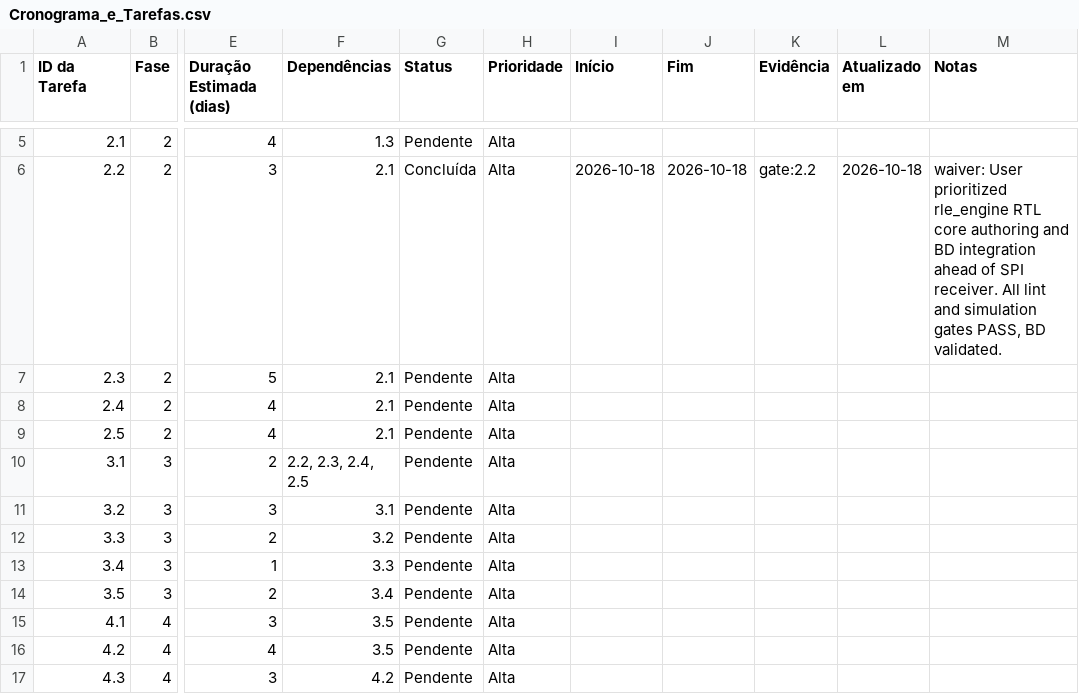
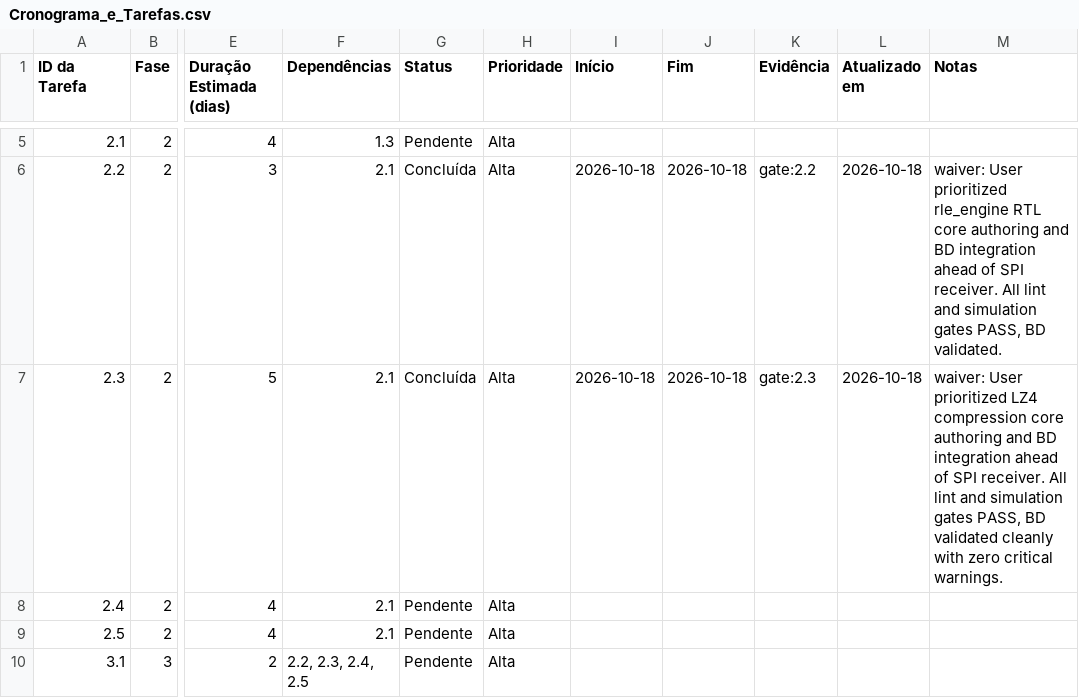
Before and after one commit to luishrmc/soc-proj, a CSV file: utils/plan/Cronograma_e_Tarefas.csv, drawn as a sheet; only a part is shown, gaps mark what is left out; the shorter side is filled out with more unchanged rows; the diff names each change by its address in the sheet, - before the commit and + after, or states it on an @@ line.

Commit message:
feat(hw): implement LZ4 compression core and Vivado runner with organized logs
- Add standardized Vivado batch runner run_vivado.sh isolating logs in out/vivado/<context>/
- Author synthesizable VHDL-2008 lz4_engine with sliding window and hash table match finder
- Add self-checking VUnit testbench tb_lz4_engine (5/5 tests passing)
- Create comprehensive theoretical documentation in docs/LZ4_ALGORITHM.md
- Instantiate lz4_engine_0 into Vivado Block Design at 0x43C10000 with zero critical warnings
- Register memory digest and synchronize plan for Task 2.3

```diff
--- a/utils/plan/Cronograma_e_Tarefas.csv
+++ b/utils/plan/Cronograma_e_Tarefas.csv
-G7 (Status): Pendente
+G7 (Status): Concluída
-I7 (Início): (empty)
+I7 (Início): 2026-10-18
-J7 (Fim): (empty)
+J7 (Fim): 2026-10-18
-K7 (Evidência): (empty)
+K7 (Evidência): gate:2.3
-L7 (Atualizado em): (empty)
+L7 (Atualizado em): 2026-10-18
-M7 (Notas): (empty)
+M7 (Notas): waiver: User prioritized LZ4 compression core authoring and BD integration ahead of SPI receiver. All lint and simulation gates PASS, BD validated cleanly with zero critical warnings.
```
Also changed, not shown: 10 other files.
